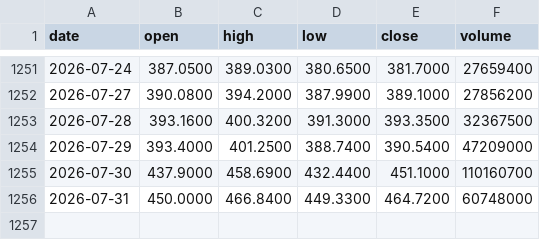
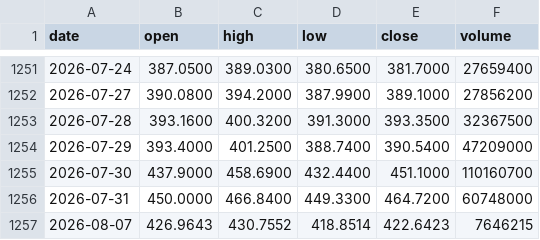
Before and after one commit to mberry19932025/-Apha--V1, a CSV file: backend/data/MSFT.csv, drawn as a sheet; only a part is shown, gaps mark what is left out.

```diff
--- a/backend/data/MSFT.csv
+++ b/backend/data/MSFT.csv
@@ -1256 +1256,2 @@ date,open,high,low,close,volume
 2026-07-31,450.0000,466.8400,449.3300,464.7200,60748000
+2026-08-07,426.9643,430.7552,418.8514,422.6423,7646215
```
Also changed, not shown: backend/data/AAPL.csv, backend/data/NVDA.csv, 22 other files.
